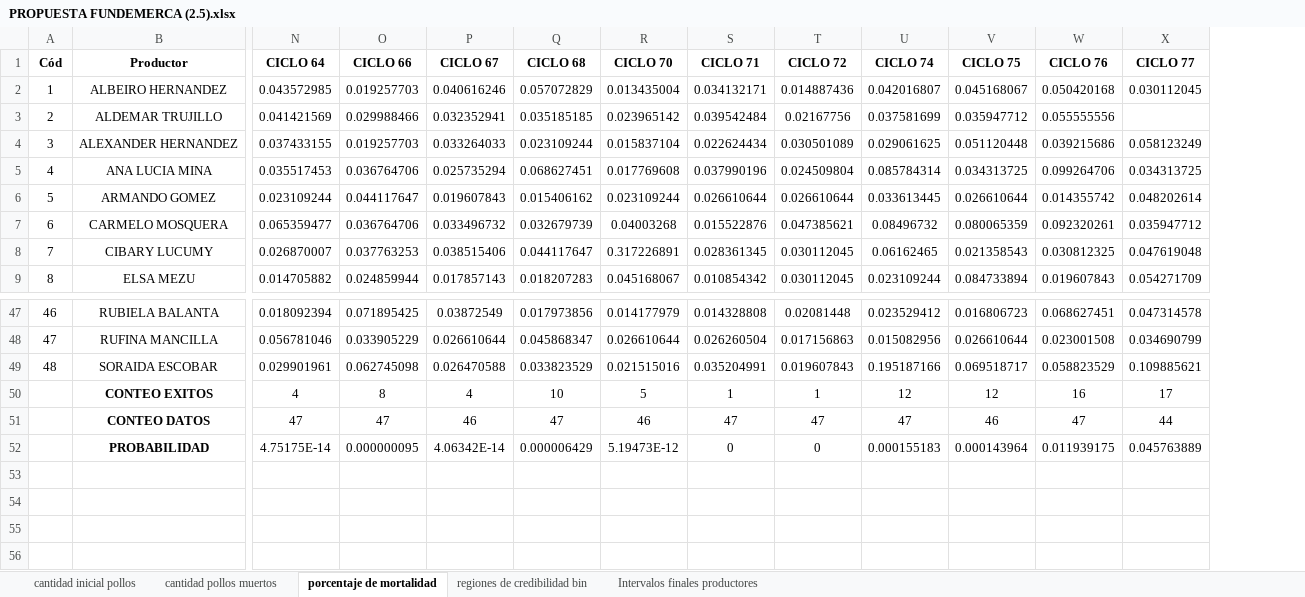
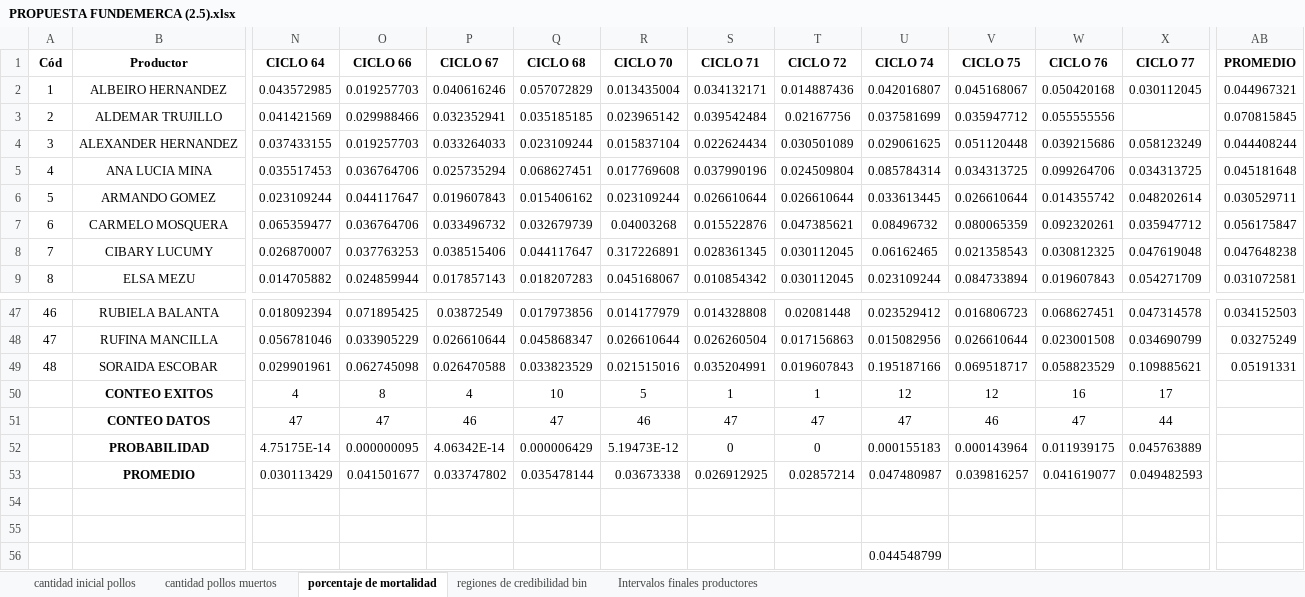
Before and after one commit to KevinChica1128/Consultoria, an Excel workbook: PROPUESTA FUNDEMERCA (2.5).xlsx, sheet porcentaje de mortalidad, drawn as a sheet; only a part is shown, gaps mark what is left out; values as stored, in another font and other column widths than the file's, no borders; charts and pictures not drawn; rows hold the shown columns only; the diff names each change by its address in the sheet, - before the commit and + after, or states it on an @@ line.

```diff
--- a/PROPUESTA FUNDEMERCA (2.5).xlsx (sheet porcentaje de mortalidad)
+++ b/PROPUESTA FUNDEMERCA (2.5).xlsx (sheet porcentaje de mortalidad)
+column AB (PROMEDIO), rows 2-9: 0.044967321 | 0.070815845 | 0.044408244 | 0.045181648 | 0.030529711 | 0.056175847 | 0.047648238 | 0.031072581; rows 47-49: 0.034152503 | 0.03275249 | 0.05191331
+row 53:  | PROMEDIO | 0.030113429 | 0.041501677 | 0.033747802 | 0.035478144 | 0.03673338 | 0.026912925 | 0.02857214 | 0.047480987 | 0.039816257 | 0.041619077 | 0.049482593
+row 54: (empty)
+row 55: (empty)
+row 56:  |  |  |  |  |  |  |  |  | 0.044548799
```
Also changed, not shown: 6 other files.
